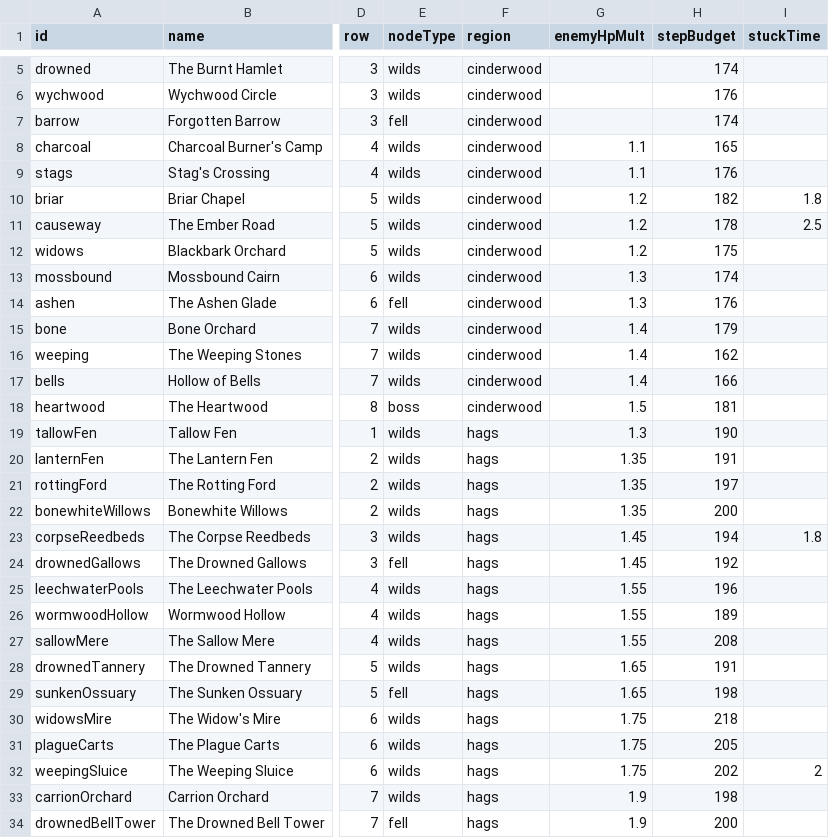
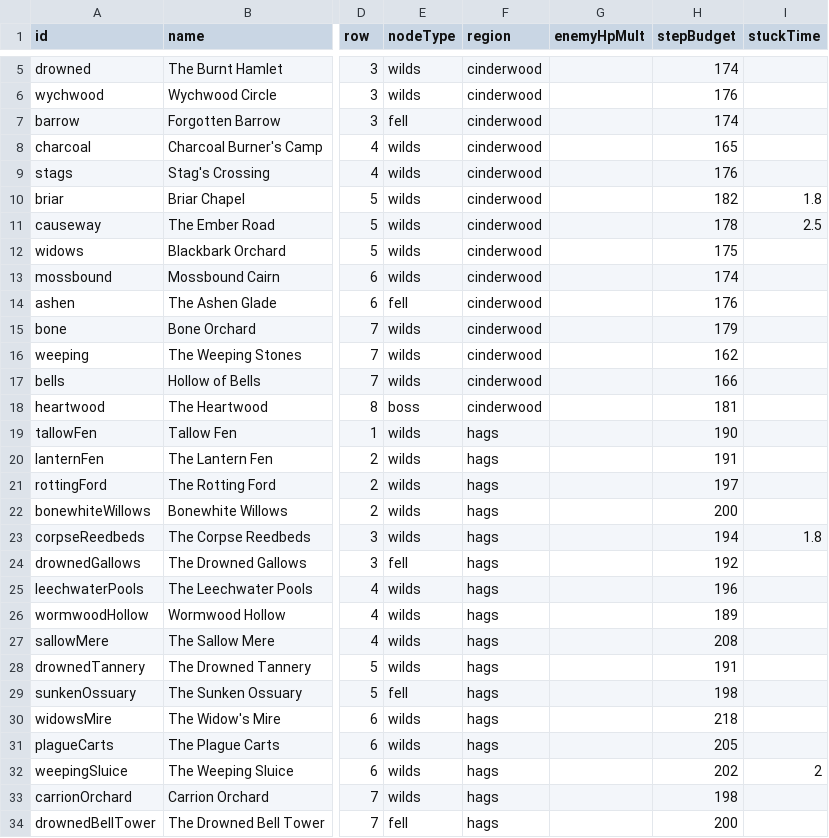
Before and after one commit to EsterMosevitzkyLis/Broceliande, a CSV file: data/levels.csv, drawn as a sheet; only a part is shown, gaps mark what is left out; the diff covers the shown part only; the diff names each change by its address in the sheet, - before the commit and + after, or states it on an @@ line.

```diff
--- a/data/levels.csv
+++ b/data/levels.csv
-G8:G9 (enemyHpMult): 1.1
+G8:G9 (enemyHpMult): (empty)
-G10:G12 (enemyHpMult): 1.2
+G10:G12 (enemyHpMult): (empty)
-G13:G14 (enemyHpMult): 1.3
+G13:G14 (enemyHpMult): (empty)
-G15:G17 (enemyHpMult): 1.4
+G15:G17 (enemyHpMult): (empty)
-G18 (enemyHpMult): 1.5
+G18 (enemyHpMult): (empty)
-G19 (enemyHpMult): 1.3
+G19 (enemyHpMult): (empty)
-G20:G22 (enemyHpMult): 1.35
+G20:G22 (enemyHpMult): (empty)
-G23:G24 (enemyHpMult): 1.45
+G23:G24 (enemyHpMult): (empty)
-G25:G27 (enemyHpMult): 1.55
+G25:G27 (enemyHpMult): (empty)
-G28:G29 (enemyHpMult): 1.65
+G28:G29 (enemyHpMult): (empty)
-G30:G32 (enemyHpMult): 1.75
+G30:G32 (enemyHpMult): (empty)
-G33:G34 (enemyHpMult): 1.9
+G33:G34 (enemyHpMult): (empty)
```
Also changed, not shown: 21 edited cells elsewhere in this file, 1 other file.
